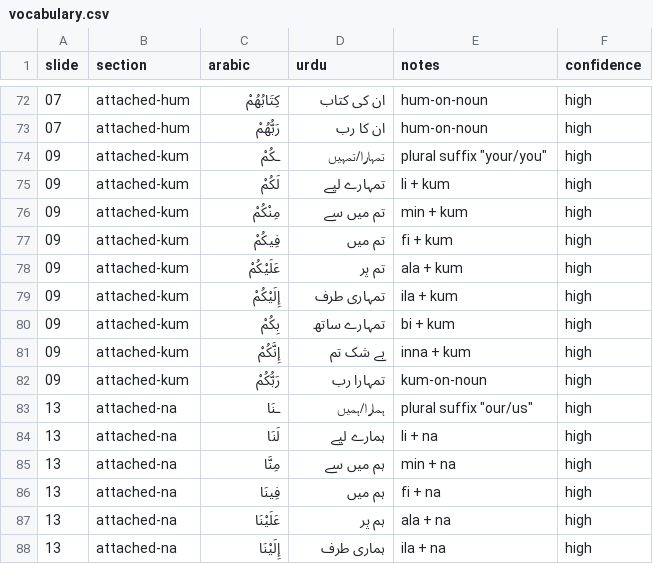
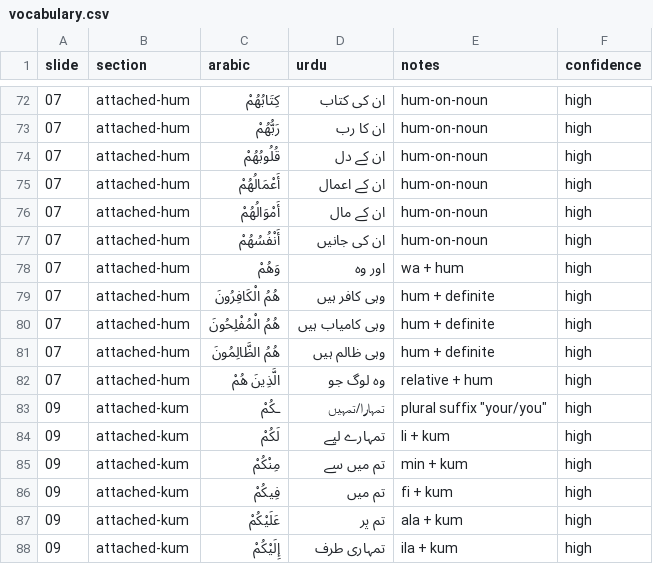
Before and after one commit to jawadswati/UoQ, a CSV file: units/unit-05/notes/vocabulary.csv, drawn as a sheet; only a part is shown, gaps mark what is left out; the shorter side is filled out with more unchanged rows; the diff names each change by its address in the sheet, - before the commit and + after, or states it on an @@ line.

```diff
--- a/units/unit-05/notes/vocabulary.csv
+++ b/units/unit-05/notes/vocabulary.csv
+row 74: 07 | attached-hum | قُلُوبُهُمْ | ان کے دل | hum-on-noun | high
+row 75: 07 | attached-hum | أَعْمَالُهُمْ | ان کے اعمال | hum-on-noun | high
+row 76: 07 | attached-hum | أَمْوَالُهُمْ | ان کے مال | hum-on-noun | high
+row 77: 07 | attached-hum | أَنْفُسُهُمْ | ان کی جانیں | hum-on-noun | high
+row 78: 07 | attached-hum | وَهُمْ | اور وہ | wa + hum | high
+row 79: 07 | attached-hum | هُمُ الْكَافِرُونَ | وہی کافر ہیں | hum + definite | high
+row 80: 07 | attached-hum | هُمُ الْمُفْلِحُونَ | وہی کامیاب ہیں | hum + definite | high
+row 81: 07 | attached-hum | هُمُ الظَّالِمُونَ | وہی ظالم ہیں | hum + definite | high
+row 82: 07 | attached-hum | الَّذِينَ هُمْ | وہ لوگ جو | relative + hum | high
```
Also changed, not shown: units/unit-05/notes/ayaat.csv.
